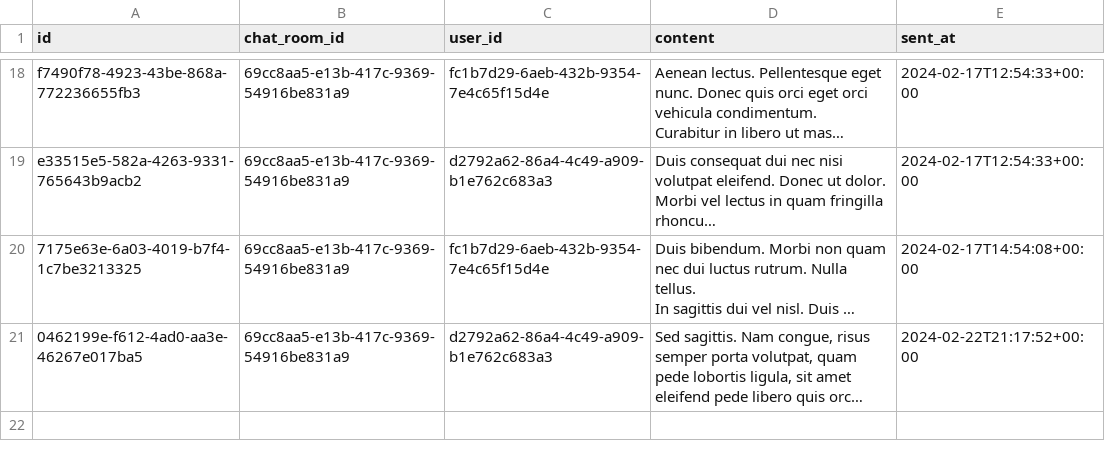
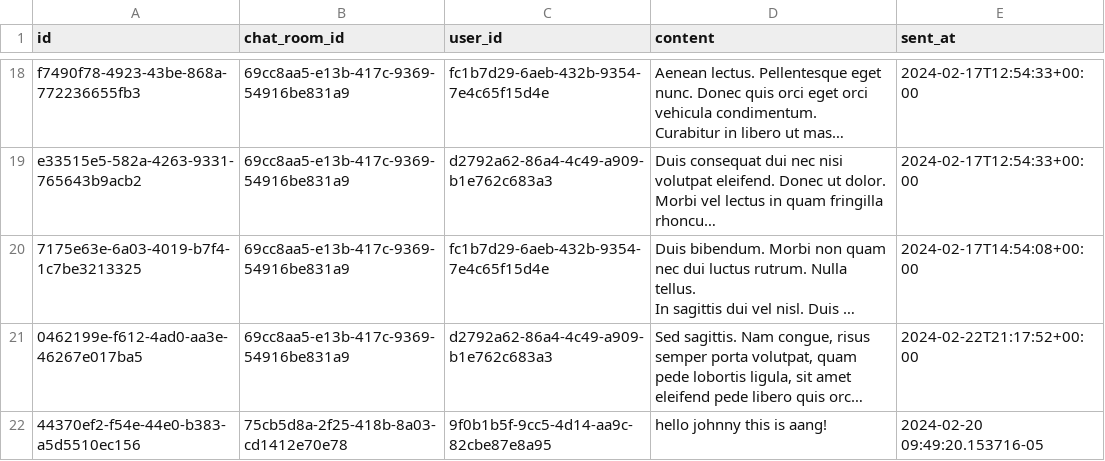
Before and after one commit to willybeans/freedu_go, a CSV file: MOCK_CHAT_MESSAGES.csv, drawn as a sheet; only a part is shown, gaps mark what is left out; long unchanged cells end in …; the diff names each change by its address in the sheet, - before the commit and + after, or states it on an @@ line.

```diff
--- a/MOCK_CHAT_MESSAGES.csv
+++ b/MOCK_CHAT_MESSAGES.csv
+row 22: 44370ef2-f54e-44e0-b383-a5d5510ec156 | 75cb5d8a-2f25-418b-8a03-cd1412e70e78 | 9f0b1b5f-9cc5-4d14-aa9c-82cbe87e8a95 | hello johnny this is aang! | 2024-02-20 09:49:20.153716-05
```
Also changed, not shown: MOCK_CHAT_XREF.csv, 1 other file.
